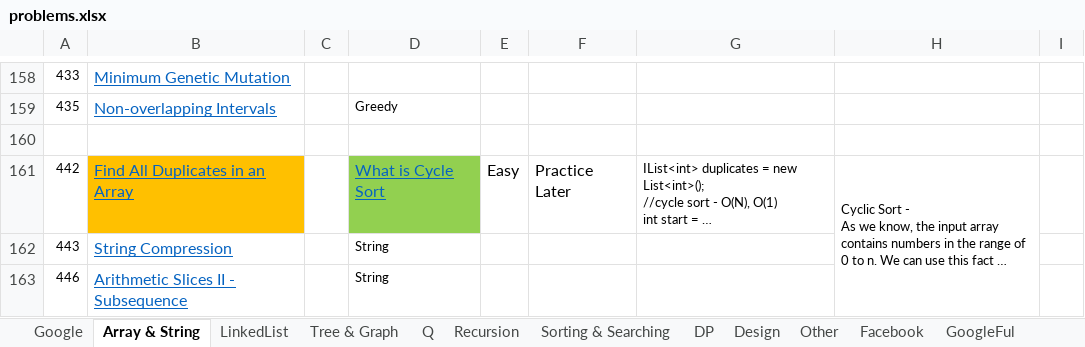
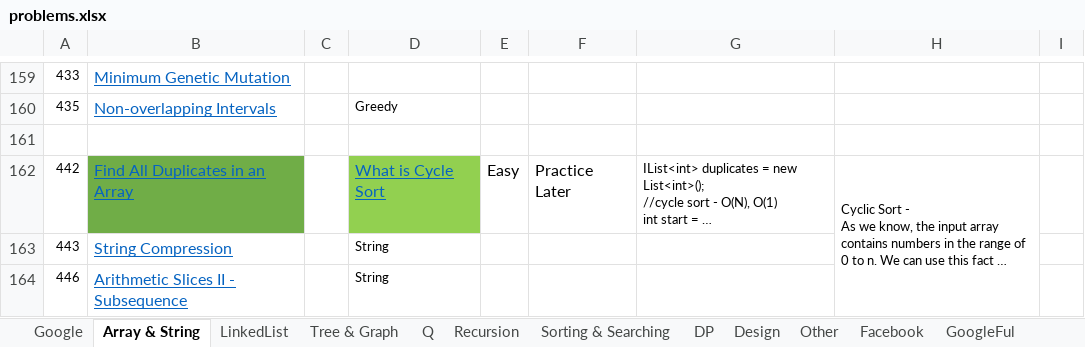
Before and after one commit to sudipp/DS-Algo, an Excel workbook: ConsoleApplication1/problems.xlsx, sheet Array & String, drawn as a sheet; only a part is shown, gaps mark what is left out; long unchanged cells end in …; values as stored, in another font and other column widths than the file's, no borders; charts and pictures and conditional formats not drawn; addresses are those after the commit; the diff covers the shown part only; the diff names each change by its address in the sheet, - before the commit and + after, or states it on an @@ line.

```diff
--- a/ConsoleApplication1/problems.xlsx (sheet Array & String)
+++ b/ConsoleApplication1/problems.xlsx (sheet Array & String)
-B162 fill: #FFC000
+B162 fill: #70AD47
```
Also changed, not shown: 1 added row and cell formats elsewhere in this sheet, sheet Sorting & Searching, charts or pictures, 2 other files.
